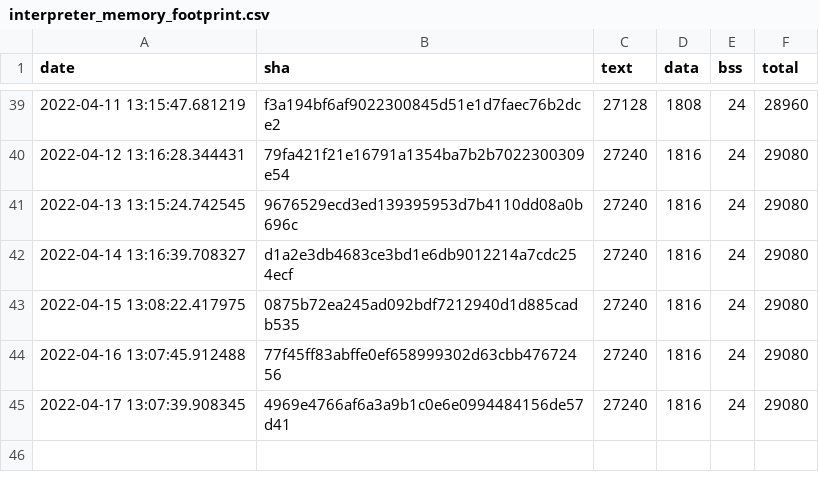
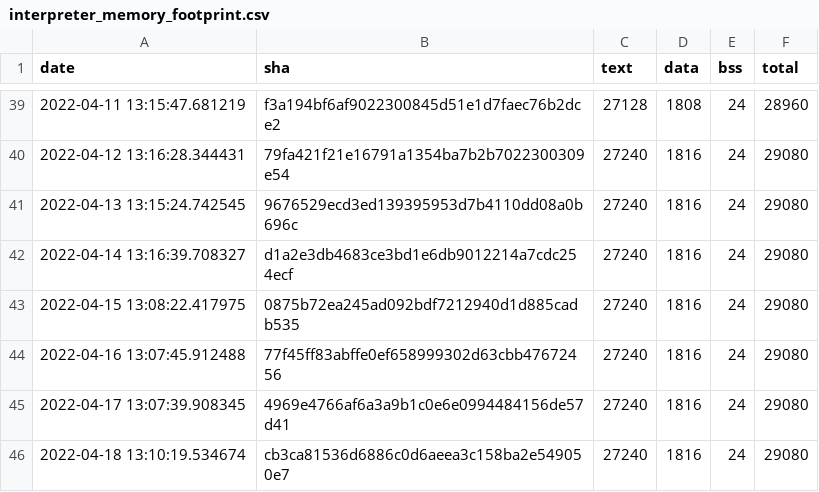
Before and after one commit to open-vela/apps_mlearning_tflite-micro, a CSV file: data/continuous_builds/size_profiling/linux_x86_64_release/interpreter_memory_footprint.csv, drawn as a sheet; only a part is shown, gaps mark what is left out; the diff names each change by its address in the sheet, - before the commit and + after, or states it on an @@ line.

```diff
--- a/data/continuous_builds/size_profiling/linux_x86_64_release/interpreter_memory_footprint.csv
+++ b/data/continuous_builds/size_profiling/linux_x86_64_release/interpreter_memory_footprint.csv
+row 46: 2022-04-18 13:10:19.534674 | cb3ca81536d6886c0d6aeea3c158ba2e549050e7 | 27240 | 1816 | 24 | 29080
```
Also changed, not shown: data/continuous_builds/size_profiling/linux_x86_64_release/baseline_memory_footprint.csv, data/continuous_builds/size_profiling/linux_x86_64_release/keyword_benchmark.csv, 3 other files.
